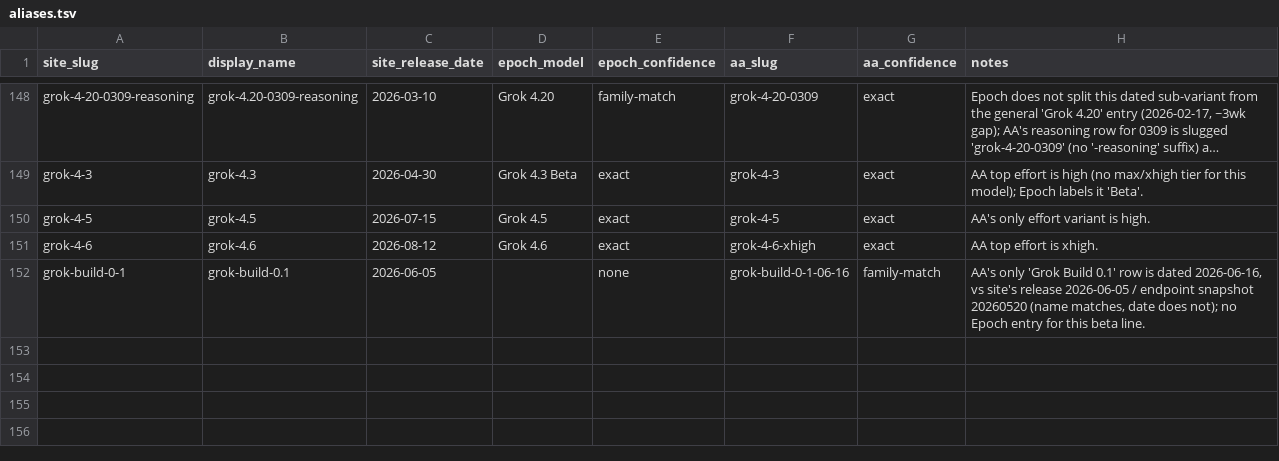
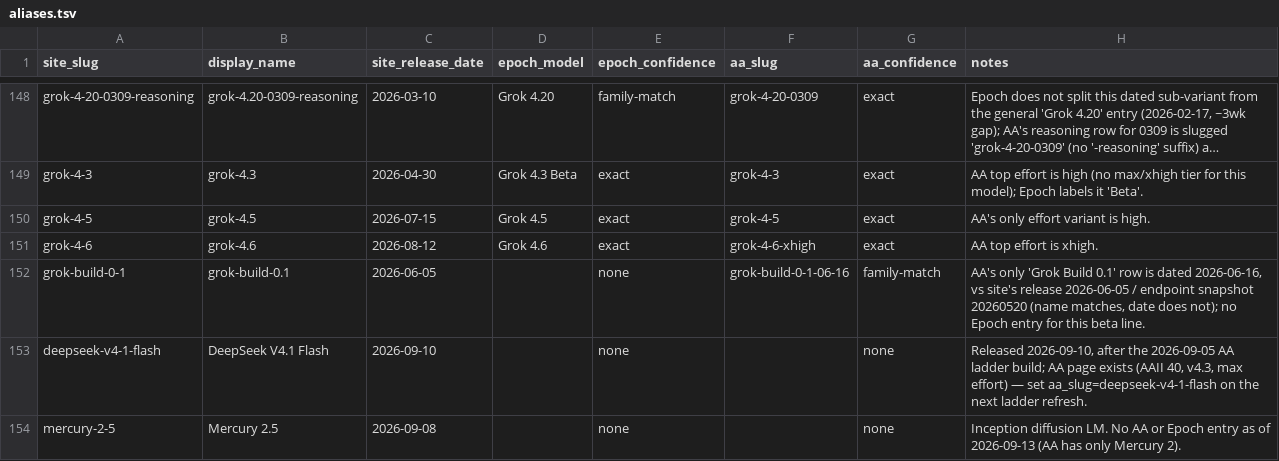
Before and after one commit to swombat/model-personality-analysis-corpus, a TSV file: internal/capability-ladder/aliases.tsv, drawn as a sheet; only a part is shown, gaps mark what is left out; long unchanged cells end in …; the diff names each change by its address in the sheet, - before the commit and + after, or states it on an @@ line.

```diff
--- a/internal/capability-ladder/aliases.tsv
+++ b/internal/capability-ladder/aliases.tsv
+row 153: deepseek-v4-1-flash | DeepSeek V4.1 Flash | 2026-09-10 |  | none |  | none | Released 2026-09-10, after the 2026-09-05 AA ladder build; AA page exists (AAII 40, v4.3, max effort) — set aa_slug=deepseek-v4-1-flash on the next ladder refresh.
+row 154: mercury-2-5 | Mercury 2.5 | 2026-09-08 |  | none |  | none | Inception diffusion LM. No AA or Epoch entry as of 2026-09-13 (AA has only Mercury 2).
```
Also changed, not shown: 13 other files.
